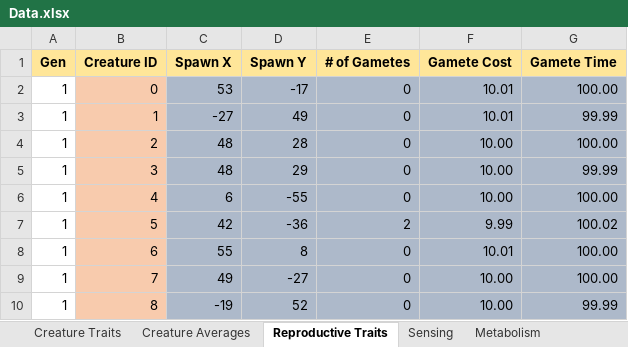
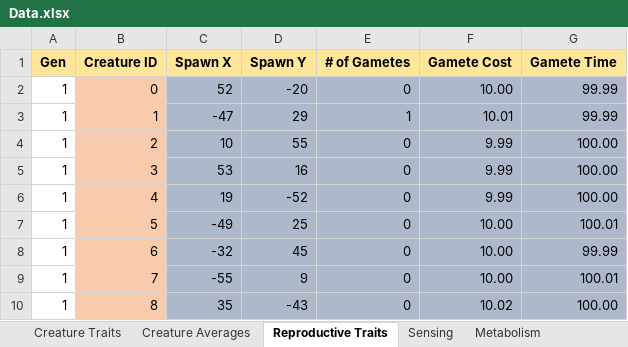
Before and after one commit to Programming-Chaos/evolvedTD, an Excel workbook: Data.xlsx, sheet Reproductive Traits, drawn as a sheet; only a part is shown; values as stored, in another font and other column widths than the file's, no borders; the diff covers the shown part only; the diff names each change by its address in the sheet, - before the commit and + after, or states it on an @@ line.

```diff
--- a/Data.xlsx (sheet Reproductive Traits)
+++ b/Data.xlsx (sheet Reproductive Traits)
-C2 (Spawn X): 53
+C2 (Spawn X): 52
-D2 (Spawn Y): -17
+D2 (Spawn Y): -20
-F2 (Gamete Cost): 10.01
+F2 (Gamete Cost): 10.00
-G2 (Gamete Time): 100.00
+G2 (Gamete Time): 99.99
-C3 (Spawn X): -27
+C3 (Spawn X): -47
-D3 (Spawn Y): 49
+D3 (Spawn Y): 29
-E3 (# of Gametes): 0
+E3 (# of Gametes): 1
-C4 (Spawn X): 48
+C4 (Spawn X): 10
-D4 (Spawn Y): 28
+D4 (Spawn Y): 55
-F4:F6 (Gamete Cost): 10.00
+F4:F6 (Gamete Cost): 9.99
-C5 (Spawn X): 48
+C5 (Spawn X): 53
-D5 (Spawn Y): 29
+D5 (Spawn Y): 16
-G5 (Gamete Time): 99.99
+G5 (Gamete Time): 100.00
-C6 (Spawn X): 6
+C6 (Spawn X): 19
-D6 (Spawn Y): -55
+D6 (Spawn Y): -52
-C7 (Spawn X): 42
+C7 (Spawn X): -49
-D7 (Spawn Y): -36
+D7 (Spawn Y): 25
-E7 (# of Gametes): 2
+E7 (# of Gametes): 0
-F7 (Gamete Cost): 9.99
+F7 (Gamete Cost): 10.00
-G7 (Gamete Time): 100.02
+G7 (Gamete Time): 100.01
-C8 (Spawn X): 55
+C8 (Spawn X): -32
-D8 (Spawn Y): 8
+D8 (Spawn Y): 45
-F8 (Gamete Cost): 10.01
+F8 (Gamete Cost): 10.00
-G8 (Gamete Time): 100.00
+G8 (Gamete Time): 99.99
-C9 (Spawn X): 49
+C9 (Spawn X): -55
-D9 (Spawn Y): -27
+D9 (Spawn Y): 9
-G9 (Gamete Time): 100.00
+G9 (Gamete Time): 100.01
-C10 (Spawn X): -19
+C10 (Spawn X): 35
-D10 (Spawn Y): 52
+D10 (Spawn Y): -43
-F10 (Gamete Cost): 10.00
+F10 (Gamete Cost): 10.02
-G10 (Gamete Time): 99.99
+G10 (Gamete Time): 100.00
```
Also changed, not shown: 14 added rows and 117 edited cells elsewhere in this sheet, sheet Metabolism, sheet Player Impact, sheet Creature Traits, sheet Lifetime ticks, sheet Sensing, sheet Creature Averages, 10 other files.
